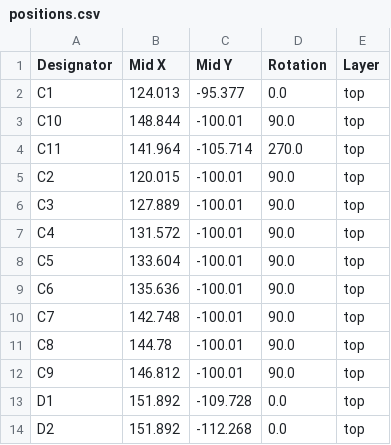
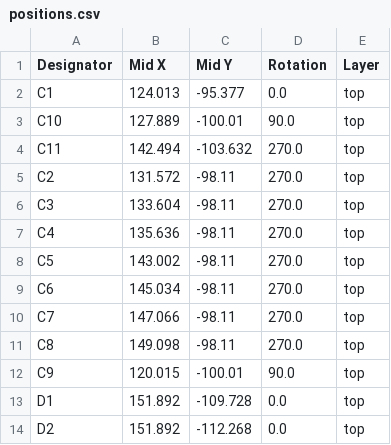
Before and after one commit to MuffinKing-jpeg/PWB.003, a CSV file: production/positions.csv, drawn as a sheet; only a part is shown; the diff covers the shown part only.

```diff
--- a/production/positions.csv
+++ b/production/positions.csv
@@ -2,12 +2,12 @@
 C1,124.013,-95.377,0.0,top
-C10,148.844,-100.01,90.0,top
-C11,141.964,-105.714,270.0,top
-C2,120.015,-100.01,90.0,top
-C3,127.889,-100.01,90.0,top
-C4,131.572,-100.01,90.0,top
-C5,133.604,-100.01,90.0,top
-C6,135.636,-100.01,90.0,top
-C7,142.748,-100.01,90.0,top
-C8,144.78,-100.01,90.0,top
-C9,146.812,-100.01,90.0,top
+C10,127.889,-100.01,90.0,top
+C11,142.494,-103.632,270.0,top
+C2,131.572,-98.11,270.0,top
+C3,133.604,-98.11,270.0,top
+C4,135.636,-98.11,270.0,top
+C5,143.002,-98.11,270.0,top
+C6,145.034,-98.11,270.0,top
+C7,147.066,-98.11,270.0,top
+C8,149.098,-98.11,270.0,top
+C9,120.015,-100.01,90.0,top
 D1,151.892,-109.728,0.0,top
```
Also changed, not shown: 1 added row and 24 edited cells elsewhere in this file, production/bom.csv, production/designators.csv, 11 other files.
